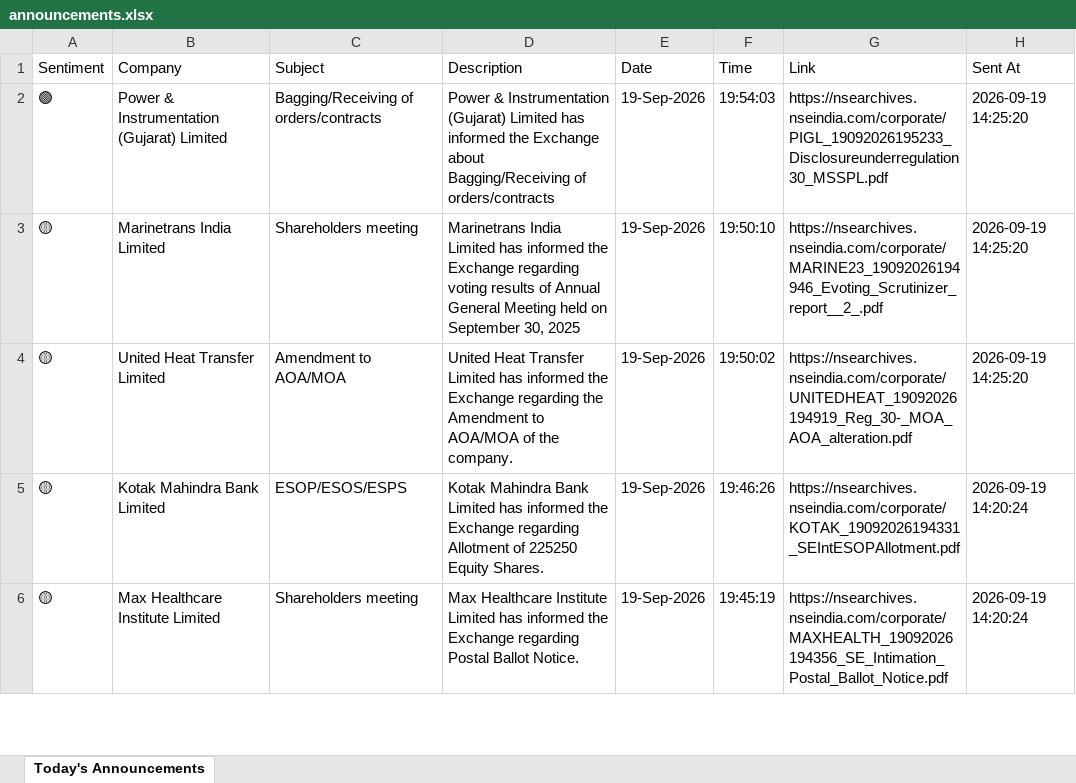
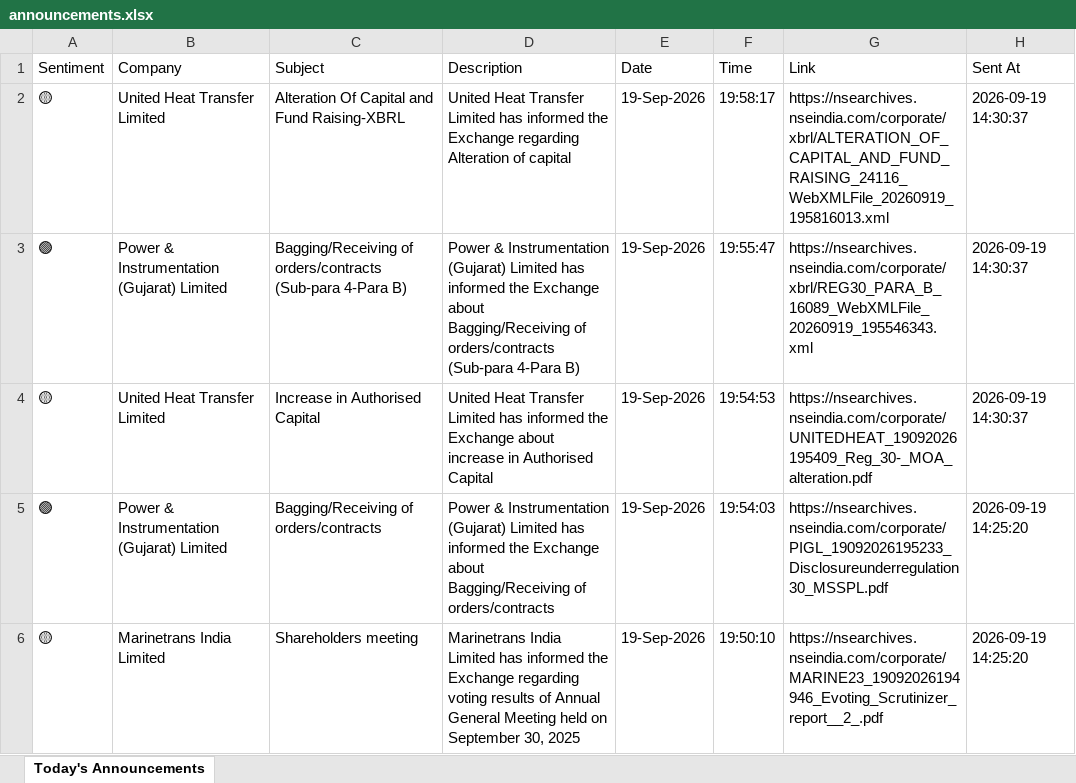
Before and after one commit to divy008/Levnse, an Excel workbook: announcements.xlsx, sheet Today's Announcements, drawn as a sheet; only a part is shown; the shorter side is filled out with more unchanged rows; values as stored, in another font and other column widths than the file's, no borders; the diff names each change by its address in the sheet, - before the commit and + after, or states it on an @@ line.

```diff
--- a/announcements.xlsx (sheet Today's Announcements)
+++ b/announcements.xlsx (sheet Today's Announcements)
+row 2: 🟡 | United Heat Transfer Limited | Alteration Of Capital and Fund Raising-XBRL | United Heat Transfer Limited has informed the Exchange regarding Alteration of capital | 19-Sep-2026 | 19:58:17 | https://nsearchives.nseindia.com/corporate/xbrl/ALTERATION_OF_CAPITAL_AND_FUND_RAISING_24116_WebXMLFile_20260919_195816013.xml | 2026-09-19 14:30:37
+row 3: 🟢 | Power & Instrumentation (Gujarat) Limited | Bagging/Receiving of orders/contracts (Sub-para 4-Para B) | Power & Instrumentation (Gujarat) Limited has informed the Exchange about Bagging/Receiving of orders/contracts (Sub-para 4-Para B) | 19-Sep-2026 | 19:55:47 | https://nsearchives.nseindia.com/corporate/xbrl/REG30_PARA_B_16089_WebXMLFile_20260919_195546343.xml | 2026-09-19 14:30:37
+row 4: 🟡 | United Heat Transfer Limited | Increase in Authorised Capital | United Heat Transfer Limited has informed the Exchange about increase in Authorised Capital | 19-Sep-2026 | 19:54:53 | https://nsearchives.nseindia.com/corporate/UNITEDHEAT_19092026195409_Reg_30-_MOA_alteration.pdf | 2026-09-19 14:30:37
```
Also changed, not shown: bse_announcements.xlsx, 6 other files.
